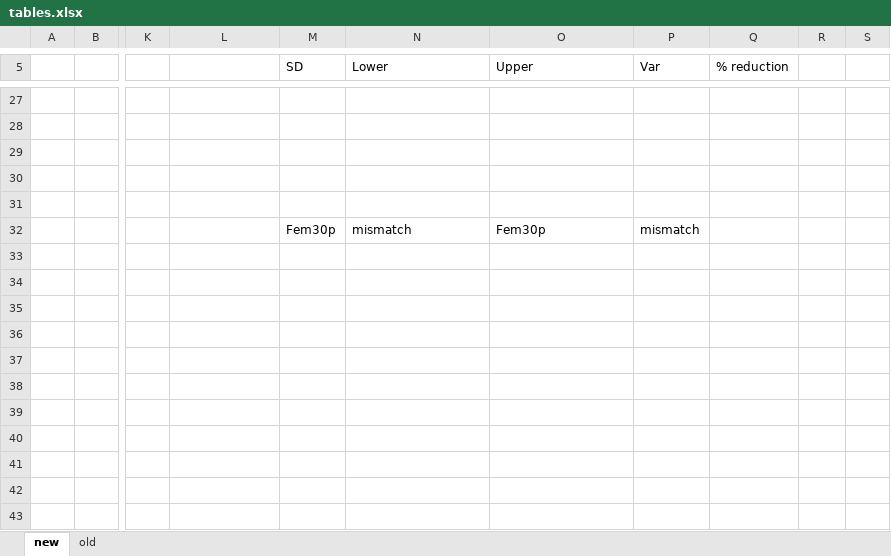
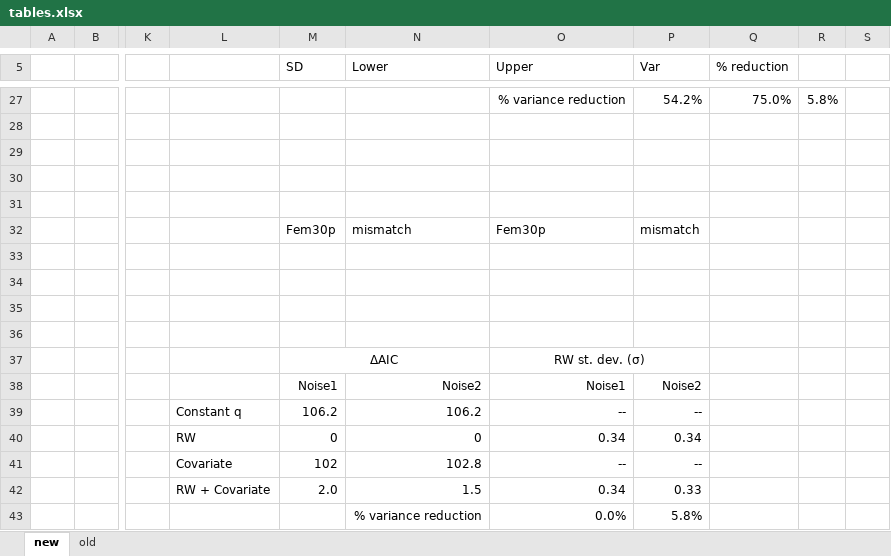
Before and after one commit to larogers123/spawn_timing_catchability, an Excel workbook: Results/WHAM/tables.xlsx, sheet new, drawn as a sheet; only a part is shown, gaps mark what is left out; values as stored, in another font and other column widths than the file's, no borders; rows hold the shown columns only; the diff covers the shown part only; the diff names each change by its address in the sheet, - before the commit and + after, or states it on an @@ line.

Commit message:
Update figures and table with final WHAM run

```diff
--- a/Results/WHAM/tables.xlsx (sheet new)
+++ b/Results/WHAM/tables.xlsx (sheet new)
-O27 (Upper): (empty)
+O27 (Upper): % variance reduction
-P27 (Var): (empty)
+P27 (Var): 54.2%
-Q27 (% reduction): (empty)
+Q27 (% reduction): 75.0%
-R27: (empty)
+R27: 5.8%
-M37 (SD): (empty)
+M37 (SD): ΔAIC
+M37:N37 merged
-O37 (Upper): (empty)
+O37 (Upper): RW st. dev. (σ)
+O37:P37 merged
-M38 (SD): (empty)
+M38 (SD): Noise1
-N38 (Lower): (empty)
+N38 (Lower): Noise2
-O38 (Upper): (empty)
+O38 (Upper): Noise1
-P38 (Var): (empty)
+P38 (Var): Noise2
-L39: (empty)
+L39: Constant q
-M39 (SD): (empty)
+M39 (SD): 106.2
-N39 (Lower): (empty)
+N39 (Lower): 106.2
-O39 (Upper): (empty)
+O39 (Upper): --
-P39 (Var): (empty)
+P39 (Var): --
-L40: (empty)
+L40: RW
-M40 (SD): (empty)
+M40 (SD): 0
-N40 (Lower): (empty)
+N40 (Lower): 0
-O40 (Upper): (empty)
+O40 (Upper): 0.34
-P40 (Var): (empty)
+P40 (Var): 0.34
-L41: (empty)
+L41: Covariate
-M41 (SD): (empty)
+M41 (SD): 102
-N41 (Lower): (empty)
+N41 (Lower): 102.8
-O41 (Upper): (empty)
+O41 (Upper): --
-P41 (Var): (empty)
+P41 (Var): --
-L42: (empty)
+L42: RW + Covariate
-M42 (SD): (empty)
+M42 (SD): 2.0
-N42 (Lower): (empty)
+N42 (Lower): 1.5
-O42 (Upper): (empty)
+O42 (Upper): 0.34
-P42 (Var): (empty)
+P42 (Var): 0.33
+row 43:  |  |  |  |  | % variance reduction | 0.0% | 5.8%
```
Also changed, not shown: 2 added rows, 2 removed rows, 26 edited cells and cell formats elsewhere in this sheet, 9 other files.
